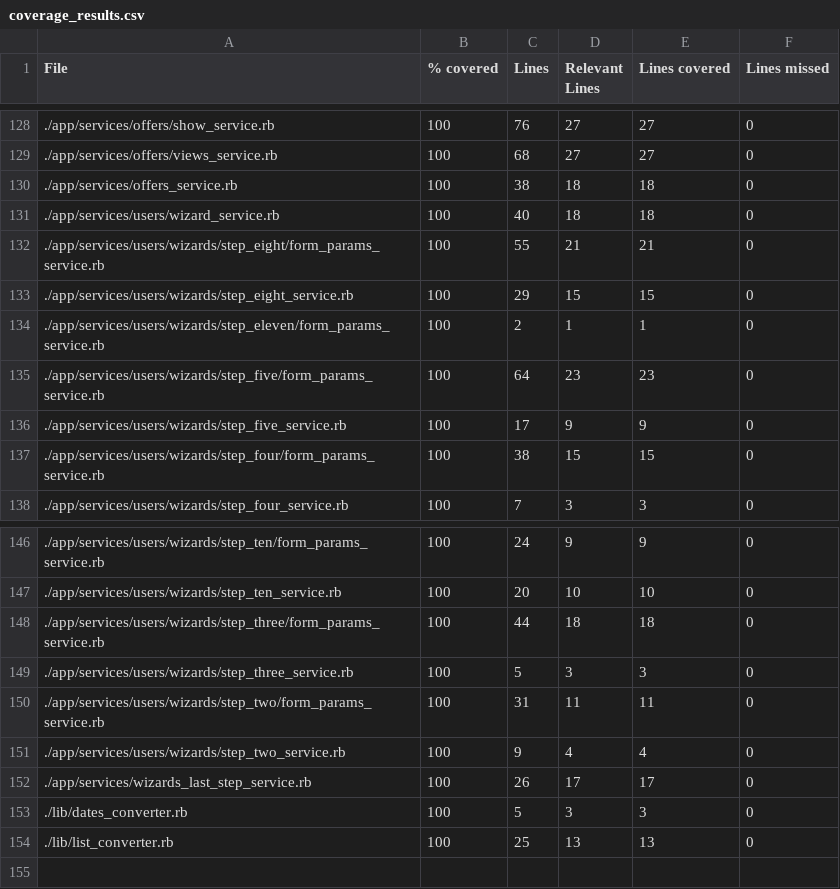
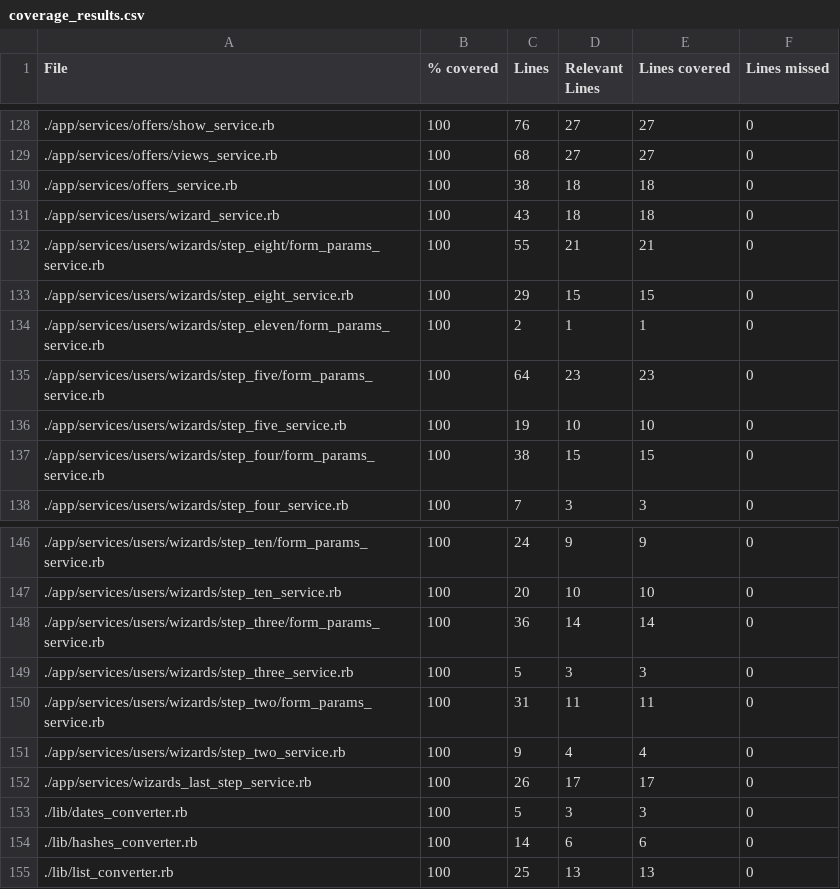
Before and after one commit to vlaguzman/hoytrabajas, a CSV file: coverage_results.csv, drawn as a sheet; only a part is shown, gaps mark what is left out.

```diff
--- a/coverage_results.csv
+++ b/coverage_results.csv
@@ -130,3 +130,3 @@ File,% covered,Lines,Relevant Lines,Lines covered,Lines missed
 "./app/services/offers_service.rb",100,38,18,18,0
-"./app/services/users/wizard_service.rb",100,40,18,18,0
+"./app/services/users/wizard_service.rb",100,43,18,18,0
 "./app/services/users/wizards/step_eight/form_params_service.rb",100,55,21,21,0
@@ -135,3 +135,3 @@ File,% covered,Lines,Relevant Lines,Lines covered,Lines missed
 "./app/services/users/wizards/step_five/form_params_service.rb",100,64,23,23,0
-"./app/services/users/wizards/step_five_service.rb",100,17,9,9,0
+"./app/services/users/wizards/step_five_service.rb",100,19,10,10,0
 "./app/services/users/wizards/step_four/form_params_service.rb",100,38,15,15,0
@@ -147,3 +147,3 @@ File,% covered,Lines,Relevant Lines,Lines covered,Lines missed
 "./app/services/users/wizards/step_ten_service.rb",100,20,10,10,0
-"./app/services/users/wizards/step_three/form_params_service.rb",100,44,18,18,0
+"./app/services/users/wizards/step_three/form_params_service.rb",100,36,14,14,0
 "./app/services/users/wizards/step_three_service.rb",100,5,3,3,0
@@ -153,2 +153,3 @@ File,% covered,Lines,Relevant Lines,Lines covered,Lines missed
 "./lib/dates_converter.rb",100,5,3,3,0
+"./lib/hashes_converter.rb",100,14,6,6,0
 "./lib/list_converter.rb",100,25,13,13,0
```
Also changed, not shown: 12 other files.
